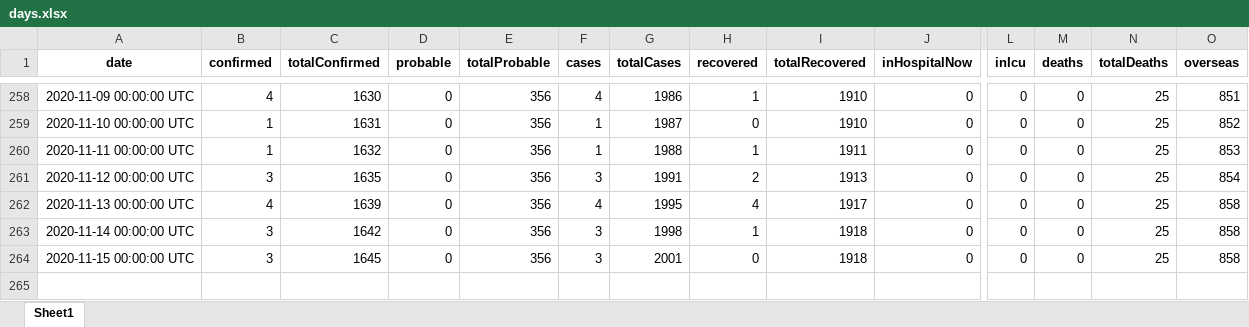
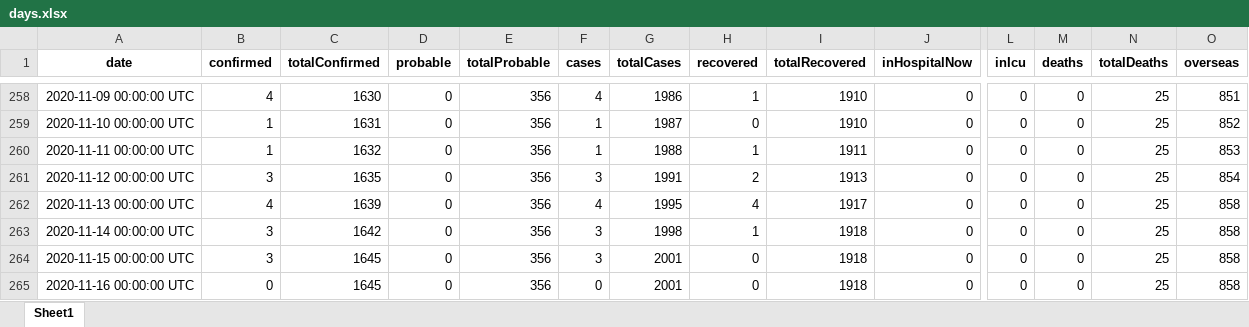
Before and after one commit to nzherald/nz-covid19-data, an Excel workbook: data/days.xlsx, sheet Sheet1, drawn as a sheet; only a part is shown, gaps mark what is left out; values as stored, in another font and other column widths than the file's, no borders; rows hold the shown columns only; the diff names each change by its address in the sheet, - before the commit and + after, or states it on an @@ line.

```diff
--- a/data/days.xlsx (sheet Sheet1)
+++ b/data/days.xlsx (sheet Sheet1)
+row 265: 2020-11-16 00:00:00 UTC | 0 | 1645 | 0 | 356 | 0 | 2001 | 0 | 1918 | 0 | 0 | 0 | 25 | 858
```
Also changed, not shown: 3 other files.
